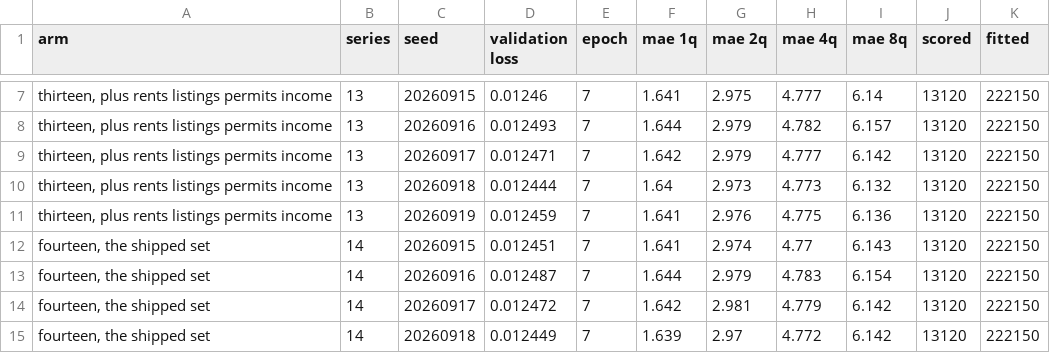
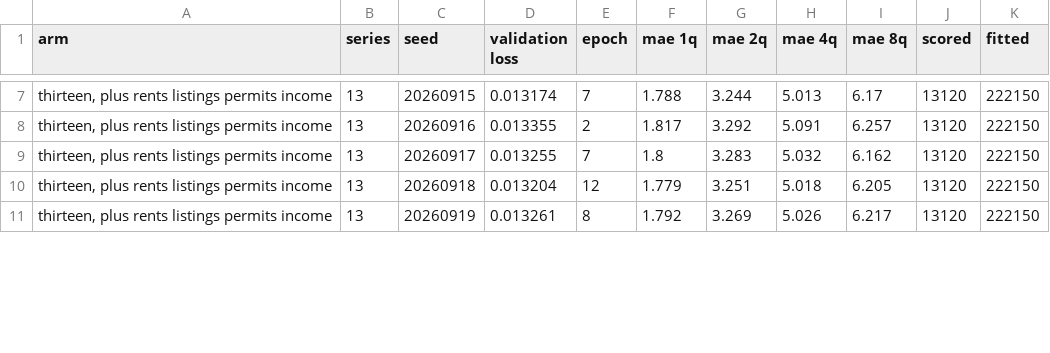
Before and after one commit to sebastianwys/loop, a CSV file: ml/results/admission.csv, drawn as a sheet; only a part is shown, gaps mark what is left out; the diff covers the shown part only.

```diff
--- a/ml/results/admission.csv
+++ b/ml/results/admission.csv
@@ -7,9 +7,5 @@ arm,series,seed,validation loss,epoch,mae 1q,mae 2q,mae 4q,mae 8q,scored,fitted
-"thirteen, plus rents listings permits income",13,20260915,0.01246,7,1.641,2.975,4.777,6.14,13120,222150
-"thirteen, plus rents listings permits income",13,20260916,0.012493,7,1.644,2.979,4.782,6.157,13120,222150
-"thirteen, plus rents listings permits income",13,20260917,0.012471,7,1.642,2.979,4.777,6.142,13120,222150
-"thirteen, plus rents listings permits income",13,20260918,0.012444,7,1.64,2.973,4.773,6.132,13120,222150
-"thirteen, plus rents listings permits income",13,20260919,0.012459,7,1.641,2.976,4.775,6.136,13120,222150
-"fourteen, the shipped set",14,20260915,0.012451,7,1.641,2.974,4.77,6.143,13120,222150
-"fourteen, the shipped set",14,20260916,0.012487,7,1.644,2.979,4.783,6.154,13120,222150
-"fourteen, the shipped set",14,20260917,0.012472,7,1.642,2.981,4.779,6.142,13120,222150
-"fourteen, the shipped set",14,20260918,0.012449,7,1.639,2.97,4.772,6.142,13120,222150
+"thirteen, plus rents listings permits income",13,20260915,0.013174,7,1.788,3.244,5.013,6.17,13120,222150
+"thirteen, plus rents listings permits income",13,20260916,0.013355,2,1.817,3.292,5.091,6.257,13120,222150
+"thirteen, plus rents listings permits income",13,20260917,0.013255,7,1.8,3.283,5.032,6.162,13120,222150
+"thirteen, plus rents listings permits income",13,20260918,0.013204,12,1.779,3.251,5.018,6.205,13120,222150
+"thirteen, plus rents listings permits income",13,20260919,0.013261,8,1.792,3.269,5.026,6.217,13120,222150
```
Also changed, not shown: 5 added rows, 1 removed row and 29 edited cells elsewhere in this file, ml/results/backtest/seqgru_history.csv, ml/results/forecast/forecasts.csv, 26 other files.
